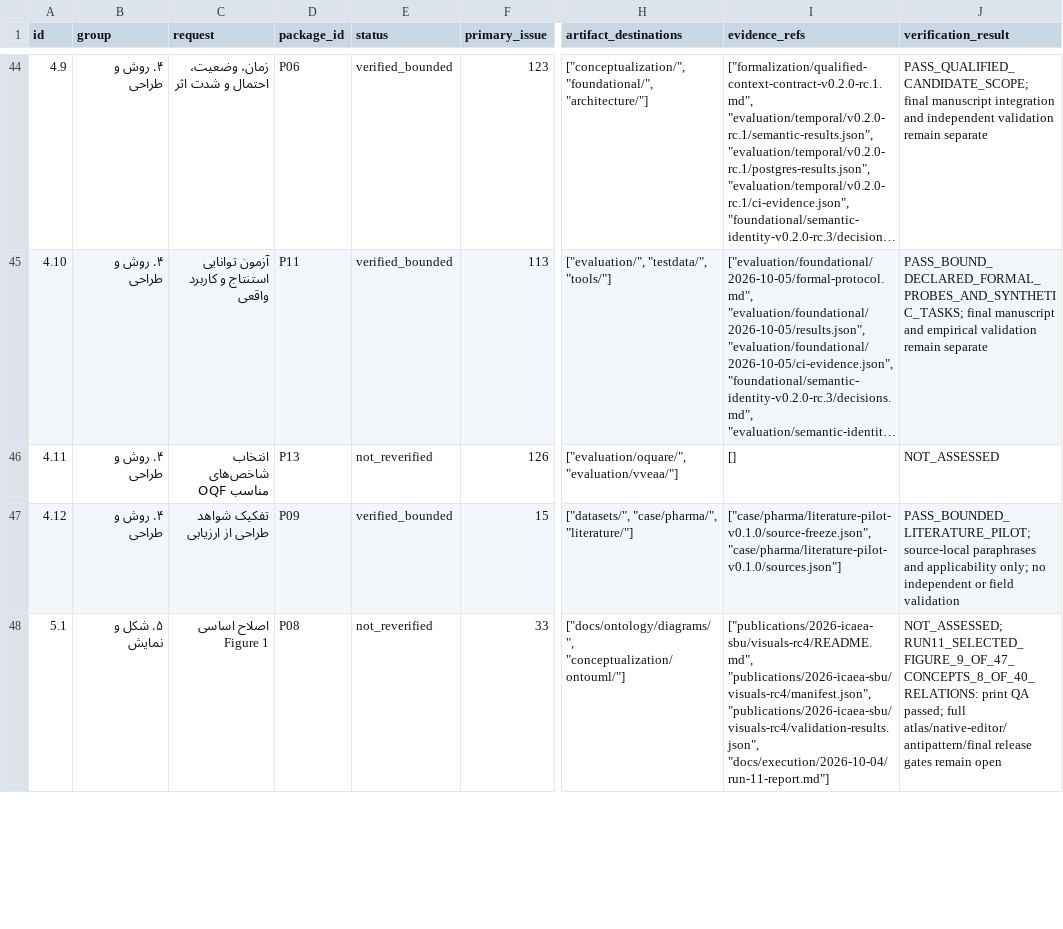
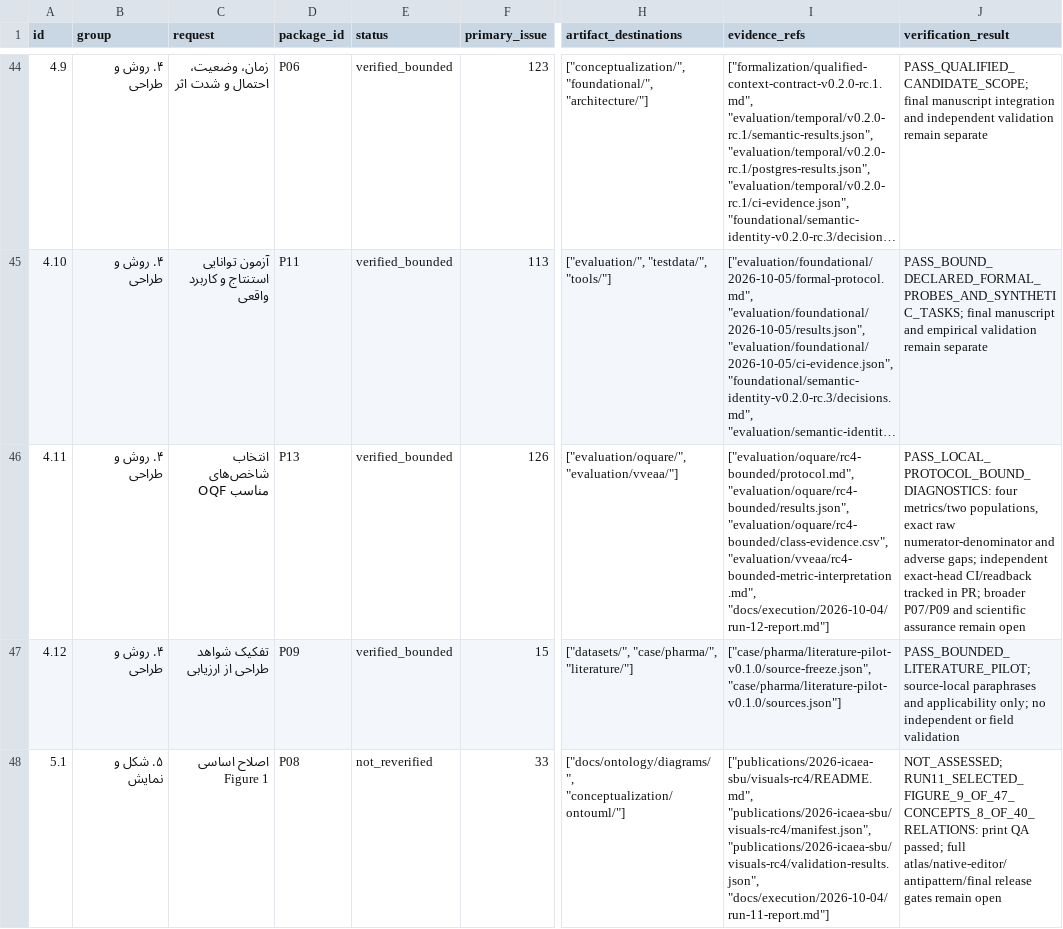
Before and after one commit to ArazSaieArasi3/SemRisk, a CSV file: docs/execution/2026-10-04/requirements.csv, drawn as a sheet; only a part is shown, gaps mark what is left out; long unchanged cells end in …; the diff names each change by its address in the sheet, - before the commit and + after, or states it on an @@ line.

Commit message:
Measure scoped rc.4 raw diagnostics and retain helper documentation gaps

```diff
--- a/docs/execution/2026-10-04/requirements.csv
+++ b/docs/execution/2026-10-04/requirements.csv
-E46 (status): not_reverified
+E46 (status): verified_bounded
-I46 (evidence_refs): []
+I46 (evidence_refs): ["evaluation/oquare/rc4-bounded/protocol.md", "evaluation/oquare/rc4-bounded/results.json", "evaluation/oquare/rc4-bounded/class-evidence.csv", "evaluation/vveaa/rc4-bounded-metric-interpretation.md", "docs/execution/2026-10-04/run-12-report.md"]
-J46 (verification_result): NOT_ASSESSED
+J46 (verification_result): PASS_LOCAL_PROTOCOL_BOUND_DIAGNOSTICS: four metrics/two populations, exact raw numerator-denominator and adverse gaps; independent exact-head CI/readback tracked in PR; broader P07/P09 and scientific assurance remain open
```
Also changed, not shown: 11 other files.
